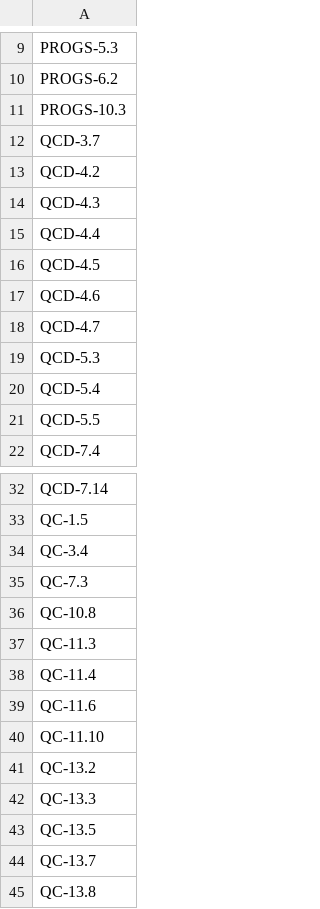
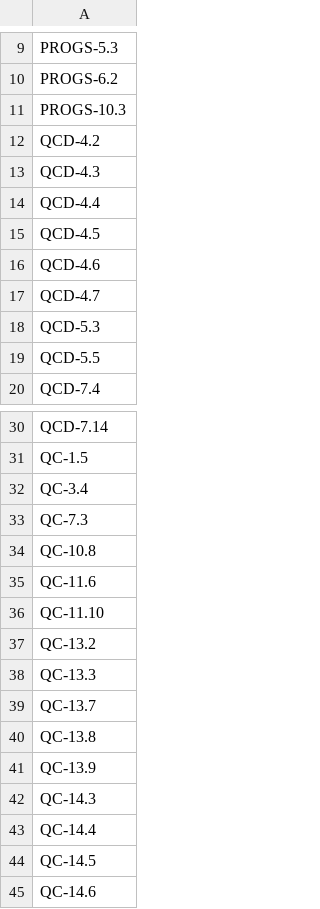
Before and after one commit to quakecstudio/editor, a TSV file: docs/spec/coverage-baseline.tsv, drawn as a sheet; only a part is shown, gaps mark what is left out; the shorter side is filled out with more unchanged rows.

Commit message:
feat(sema): port the definitions path of id's qcc and FTEQCC
Inventory and port every function id's qcc and FTEQCC run from a token to a definition (P2-117): initialiser types and casts, constness, parameters, array sizes, typedefs, enum values, statics and the redeclaration rules, with FTEQCC's warnings. The builtin differential gains a definitions family, with -Werror cases that compare the warnings.

```diff
--- a/docs/spec/coverage-baseline.tsv
+++ b/docs/spec/coverage-baseline.tsv
@@ -11,3 +11,2 @@ PROGS-6.2
 PROGS-10.3
-QCD-3.7
 QCD-4.2
@@ -19,3 +18,2 @@ QCD-4.7
 QCD-5.3
-QCD-5.4
 QCD-5.5
@@ -36,4 +34,2 @@ QC-7.3
 QC-10.8
-QC-11.3
-QC-11.4
 QC-11.6
@@ -42,3 +38,2 @@ QC-13.2
 QC-13.3
-QC-13.5
 QC-13.7
```
Also changed, not shown: 31 other files.
